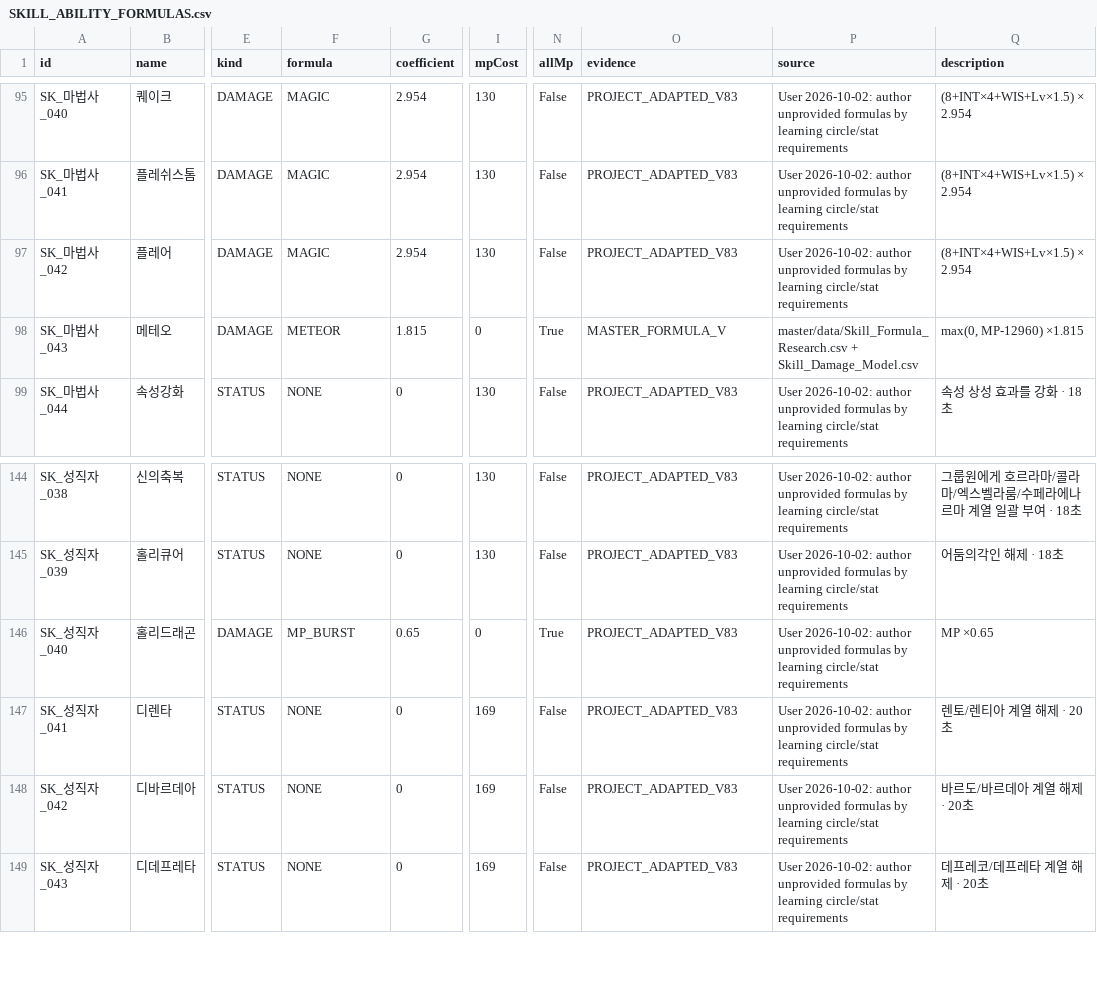
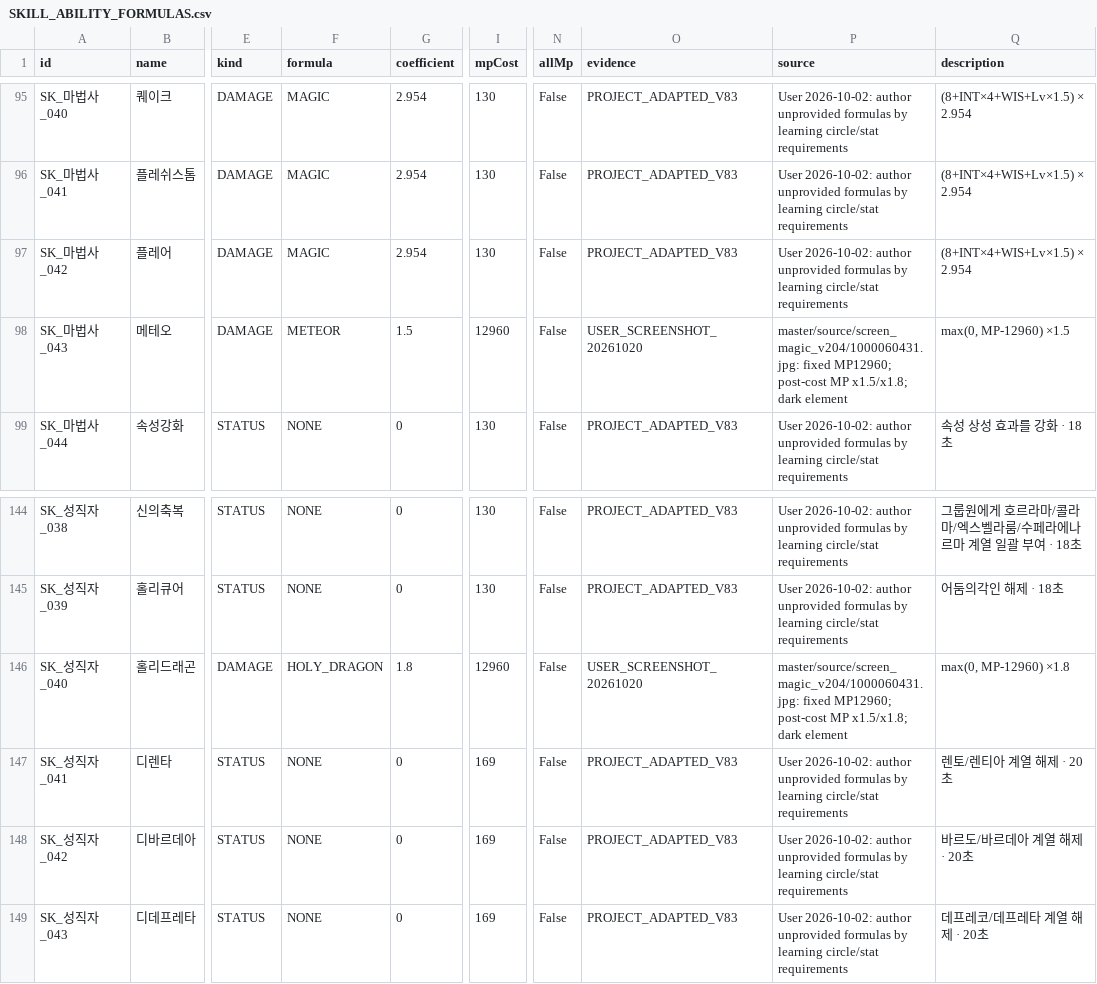
Before and after one commit to ChanJoos/Project_dark_android, a CSV file: docs/SKILL_ABILITY_FORMULAS.csv, drawn as a sheet; only a part is shown, gaps mark what is left out; the diff names each change by its address in the sheet, - before the commit and + after, or states it on an @@ line.

Commit message:
fix: tile coordinates, original screen FX and MP-based spell test casts [screen-magic-v204]

```diff
--- a/docs/SKILL_ABILITY_FORMULAS.csv
+++ b/docs/SKILL_ABILITY_FORMULAS.csv
-G98 (coefficient): 1.815
+G98 (coefficient): 1.5
-I98 (mpCost): 0
+I98 (mpCost): 12960
-N98 (allMp): True
+N98 (allMp): False
-O98 (evidence): MASTER_FORMULA_V
+O98 (evidence): USER_SCREENSHOT_20261020
-P98 (source): master/data/Skill_Formula_Research.csv + Skill_Damage_Model.csv
+P98 (source): master/source/screen_magic_v204/1000060431.jpg: fixed MP12960; post-cost MP x1.5/x1.8; dark element
-Q98 (description): max(0, MP-12960) ×1.815
+Q98 (description): max(0, MP-12960) ×1.5
-F146 (formula): MP_BURST
+F146 (formula): HOLY_DRAGON
-G146 (coefficient): 0.65
+G146 (coefficient): 1.8
-I146 (mpCost): 0
+I146 (mpCost): 12960
-N146 (allMp): True
+N146 (allMp): False
-O146 (evidence): PROJECT_ADAPTED_V83
+O146 (evidence): USER_SCREENSHOT_20261020
-P146 (source): User 2026-10-02: author unprovided formulas by learning circle/stat requirements
+P146 (source): master/source/screen_magic_v204/1000060431.jpg: fixed MP12960; post-cost MP x1.5/x1.8; dark element
-Q146 (description): MP ×0.65
+Q146 (description): max(0, MP-12960) ×1.8
```
Also changed, not shown: 32 other files.
